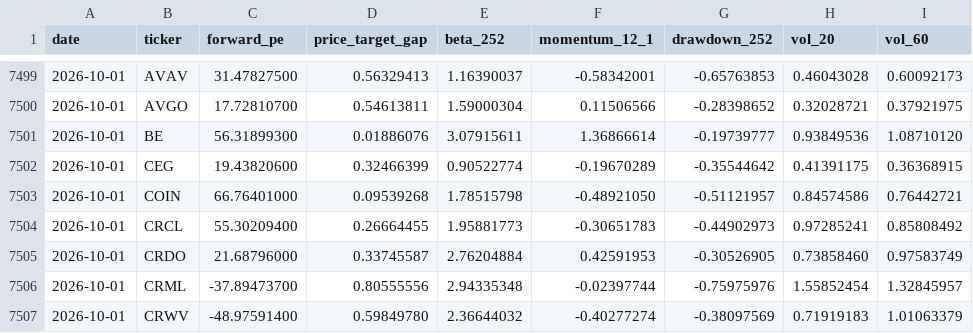
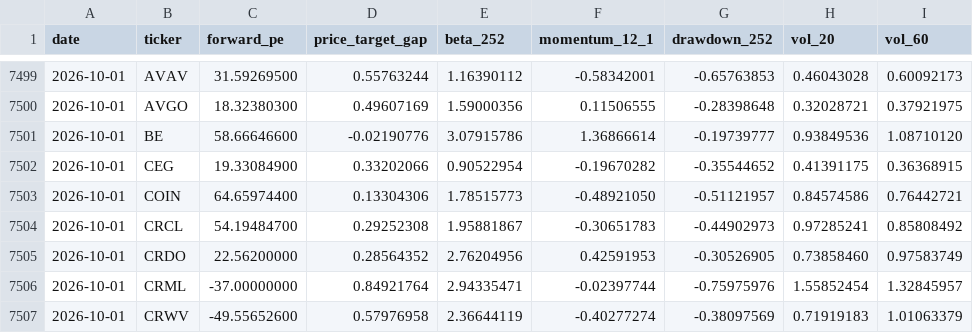
Before and after one commit to kyu6545-dot/mypage2, a CSV file: openbb-data-pipeline/data/forward_signals.csv, drawn as a sheet; only a part is shown, gaps mark what is left out; the diff covers the shown part only; the diff names each change by its address in the sheet, - before the commit and + after, or states it on an @@ line.

```diff
--- a/openbb-data-pipeline/data/forward_signals.csv
+++ b/openbb-data-pipeline/data/forward_signals.csv
-C7499 (forward_pe): 31.47827500
+C7499 (forward_pe): 31.59269500
-D7499 (price_target_gap): 0.56329413
+D7499 (price_target_gap): 0.55763244
-E7499 (beta_252): 1.16390037
+E7499 (beta_252): 1.16390112
-C7500 (forward_pe): 17.72810700
+C7500 (forward_pe): 18.32380300
-D7500 (price_target_gap): 0.54613811
+D7500 (price_target_gap): 0.49607169
-E7500 (beta_252): 1.59000304
+E7500 (beta_252): 1.59000356
-F7500 (momentum_12_1): 0.11506566
+F7500 (momentum_12_1): 0.11506555
-G7500 (drawdown_252): -0.28398652
+G7500 (drawdown_252): -0.28398648
-C7501 (forward_pe): 56.31899300
+C7501 (forward_pe): 58.66646600
-D7501 (price_target_gap): 0.01886076
+D7501 (price_target_gap): -0.02190776
-E7501 (beta_252): 3.07915611
+E7501 (beta_252): 3.07915786
-C7502 (forward_pe): 19.43820600
+C7502 (forward_pe): 19.33084900
-D7502 (price_target_gap): 0.32466399
+D7502 (price_target_gap): 0.33202066
-E7502 (beta_252): 0.90522774
+E7502 (beta_252): 0.90522954
-F7502 (momentum_12_1): -0.19670289
+F7502 (momentum_12_1): -0.19670282
-G7502 (drawdown_252): -0.35544642
+G7502 (drawdown_252): -0.35544652
-C7503 (forward_pe): 66.76401000
+C7503 (forward_pe): 64.65974400
-D7503 (price_target_gap): 0.09539268
+D7503 (price_target_gap): 0.13304306
-E7503 (beta_252): 1.78515798
+E7503 (beta_252): 1.78515773
-C7504 (forward_pe): 55.30209400
+C7504 (forward_pe): 54.19484700
-D7504 (price_target_gap): 0.26664455
+D7504 (price_target_gap): 0.29252308
-E7504 (beta_252): 1.95881773
+E7504 (beta_252): 1.95881867
-C7505 (forward_pe): 21.68796000
+C7505 (forward_pe): 22.56200000
-D7505 (price_target_gap): 0.33745587
+D7505 (price_target_gap): 0.28564352
-E7505 (beta_252): 2.76204884
+E7505 (beta_252): 2.76204956
-C7506 (forward_pe): -37.89473700
+C7506 (forward_pe): -37.00000000
-D7506 (price_target_gap): 0.80555556
+D7506 (price_target_gap): 0.84921764
-E7506 (beta_252): 2.94335348
+E7506 (beta_252): 2.94335471
-C7507 (forward_pe): -48.97591400
+C7507 (forward_pe): -49.55652600
-D7507 (price_target_gap): 0.59849780
+D7507 (price_target_gap): 0.57976958
-E7507 (beta_252): 2.36644032
+E7507 (beta_252): 2.36644119
```
Also changed, not shown: 166 edited cells elsewhere in this file, openbb-data-pipeline/data/market_regime.csv, 2 other files.
